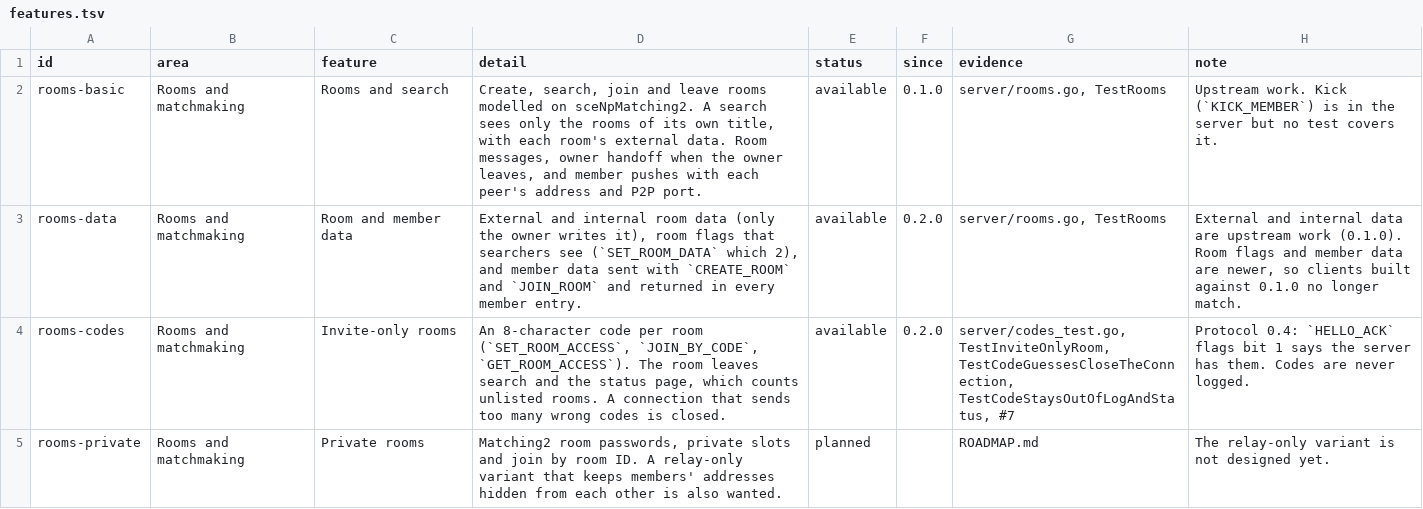
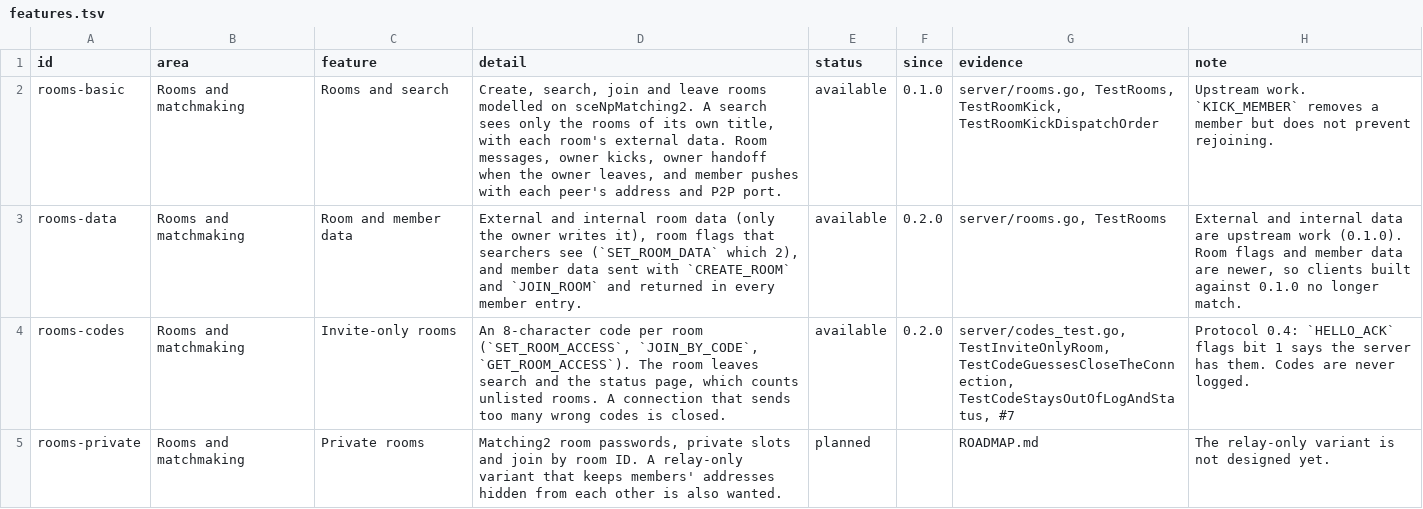
Before and after one commit to Tzeentchnet/re-psn, a TSV file: docs/features.tsv, drawn as a sheet; only a part is shown.

Commit message:
Cover room kick behavior
Test owner authorization, target removal, notifications and reply ordering without changing the protocol.

Record the evidence and regenerate the features page and website.

```diff
--- a/docs/features.tsv
+++ b/docs/features.tsv
@@ -1,3 +1,3 @@
 id	area	feature	detail	status	since	evidence	note
-rooms-basic	Rooms and matchmaking	Rooms and search	Create, search, join and leave rooms modelled on sceNpMatching2. A search sees only the rooms of its own title, with each room's external data. Room messages, owner handoff when the owner leaves, and member pushes with each peer's address and P2P port.	available	0.1.0	server/rooms.go, TestRooms	Upstream work. Kick (`KICK_MEMBER`) is in the server but no test covers it.
+rooms-basic	Rooms and matchmaking	Rooms and search	Create, search, join and leave rooms modelled on sceNpMatching2. A search sees only the rooms of its own title, with each room's external data. Room messages, owner kicks, owner handoff when the owner leaves, and member pushes with each peer's address and P2P port.	available	0.1.0	server/rooms.go, TestRooms, TestRoomKick, TestRoomKickDispatchOrder	Upstream work. `KICK_MEMBER` removes a member but does not prevent rejoining.
 rooms-data	Rooms and matchmaking	Room and member data	External and internal room data (only the owner writes it), room flags that searchers see (`SET_ROOM_DATA` which 2), and member data sent with `CREATE_ROOM` and `JOIN_ROOM` and returned in every member entry.	available	0.2.0	server/rooms.go, TestRooms	External and internal data are upstream work (0.1.0). Room flags and member data are newer, so clients built against 0.1.0 no longer match.
```
Also changed, not shown: 5 other files.
